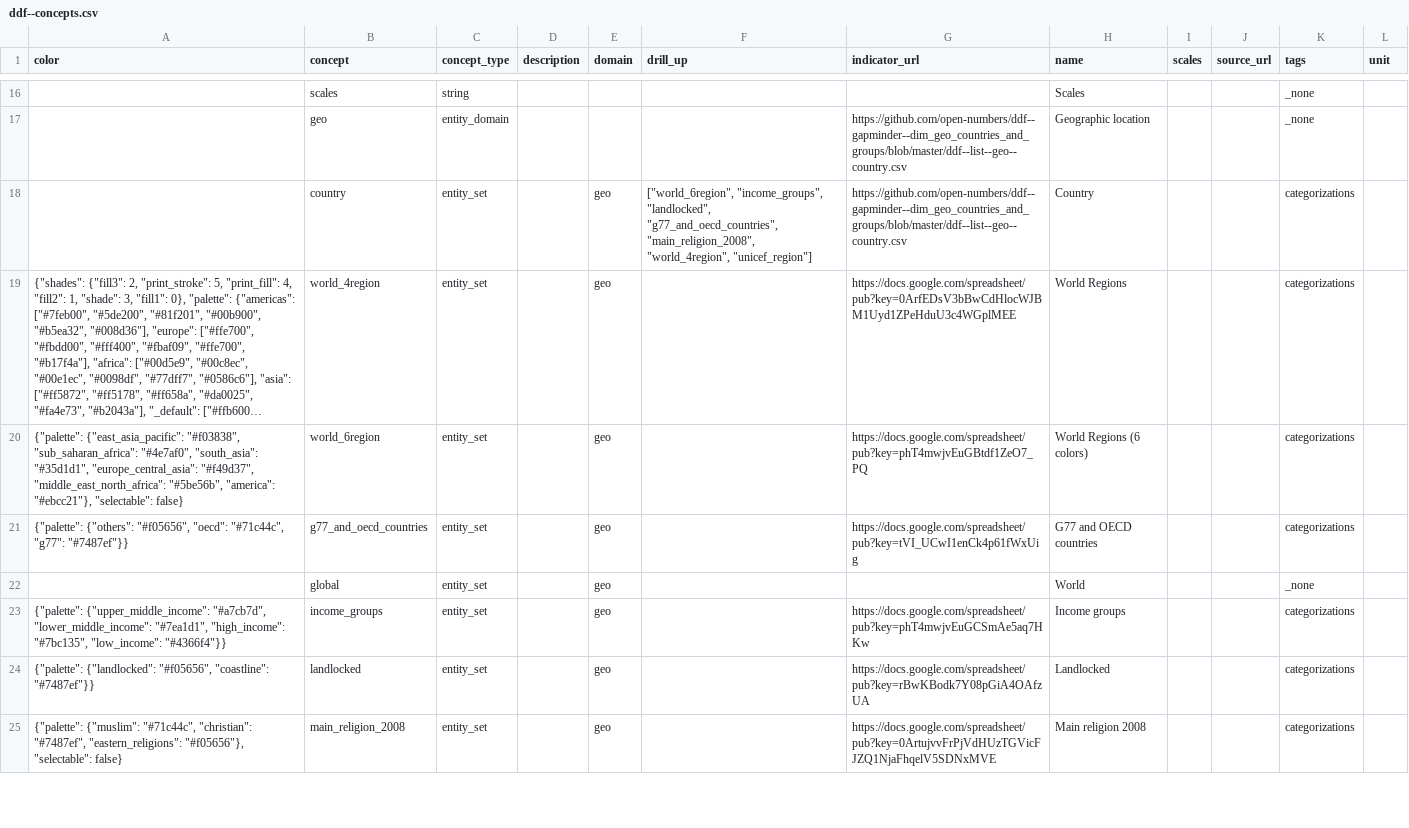
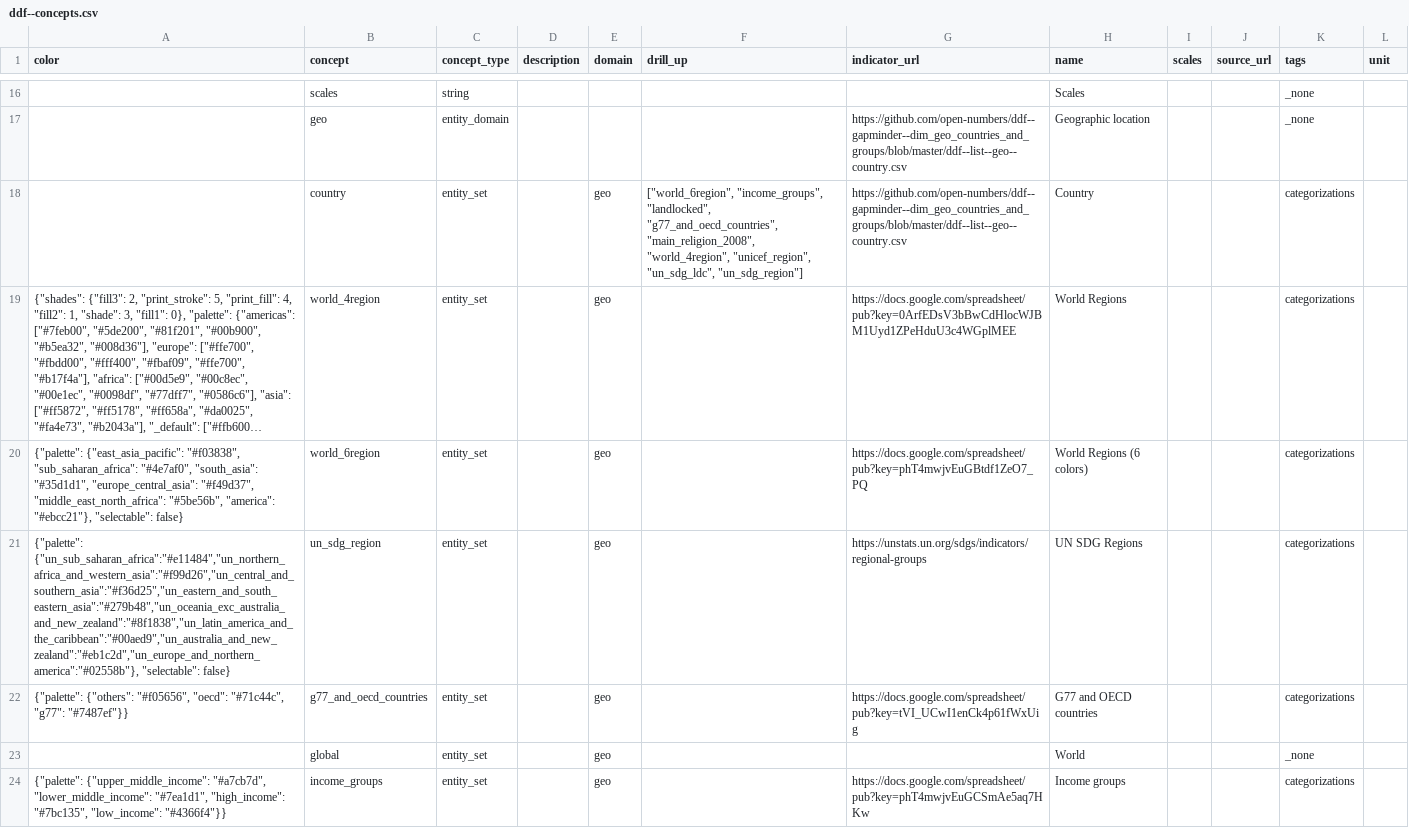
Before and after one commit to open-numbers/ddf--gapminder--population_historic, a CSV file: ddf--concepts.csv, drawn as a sheet; only a part is shown, gaps mark what is left out; the shorter side is filled out with more unchanged rows; long unchanged cells end in …; the diff covers the shown part only; the diff names each change by its address in the sheet, - before the commit and + after, or states it on an @@ line.

Commit message:
auto generated dataset

```diff
--- a/ddf--concepts.csv
+++ b/ddf--concepts.csv
-F18 (drill_up): …"main_religion_2008", "world_4region", "unicef_region"]
+F18 (drill_up): …"main_religion_2008", "world_4region", "unicef_region", "un_sdg_ldc", "un_sdg_region"]
+row 21: {"palette": {"un_sub_saharan_africa":"#e11484","un_northern_africa_and_western_asia":"#f99d26","un_central_and_southern_asia":"#f36d25","un_eastern_and_south_eastern_asia":"#279b48","un_oceania_exc_australia_and_new_zealand":"#8f1838","un_latin_america_and_the_caribbean":"#00aed9","un_australia_and_new_zealand":"#eb1c2d","un_europe_and_northern_america":"#02558b"}, "selectable": false} | un_sdg_region | entity_set |  | geo |  | https://unstats.un.org/sdgs/indicators/regional-groups | UN SDG Regions |  |  | categorizations
```
Also changed, not shown: 1 added row elsewhere in this file, 1 other file.
